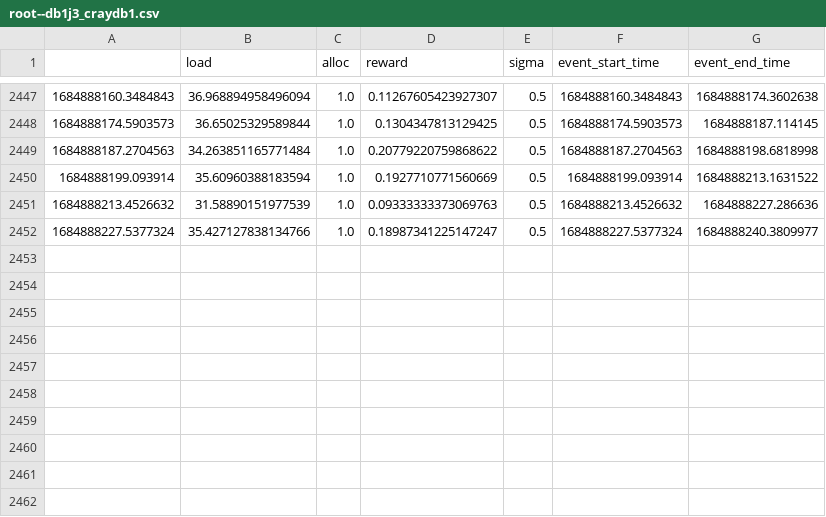
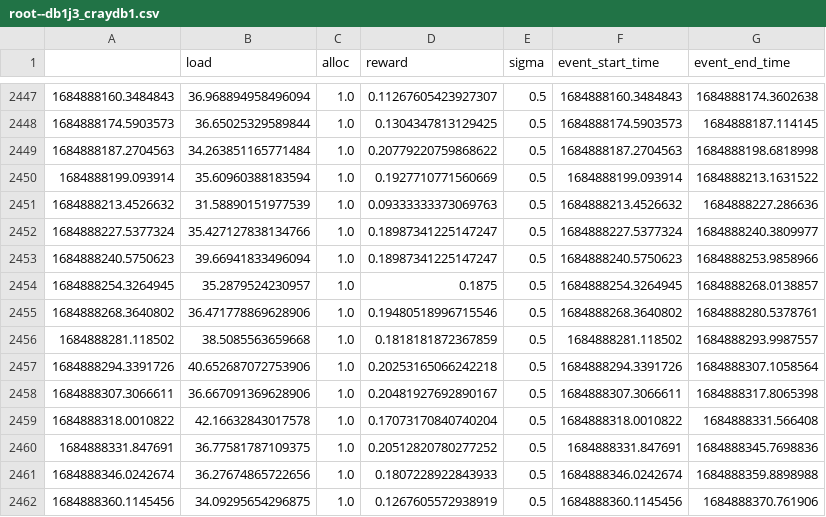
Before and after one commit to lambda7xx/OSDI23-Cilantro, a CSV file: experiments/cluster_sharing/workdirs_eks/propfair_exp_env_1_40_eks_0523152456/root--db1j3_craydb1.csv, drawn as a sheet; only a part is shown, gaps mark what is left out; the diff names each change by its address in the sheet, - before the commit and + after, or states it on an @@ line.

```diff
--- a/experiments/cluster_sharing/workdirs_eks/propfair_exp_env_1_40_eks_0523152456/root--db1j3_craydb1.csv
+++ b/experiments/cluster_sharing/workdirs_eks/propfair_exp_env_1_40_eks_0523152456/root--db1j3_craydb1.csv
+row 2453: 1684888240.5750623 | 39.66941833496094 | 1.0 | 0.18987341225147247 | 0.5 | 1684888240.5750623 | 1684888253.9858966
+row 2454: 1684888254.3264945 | 35.2879524230957 | 1.0 | 0.1875 | 0.5 | 1684888254.3264945 | 1684888268.0138857
+row 2455: 1684888268.3640802 | 36.471778869628906 | 1.0 | 0.19480518996715546 | 0.5 | 1684888268.3640802 | 1684888280.5378761
+row 2456: 1684888281.118502 | 38.5085563659668 | 1.0 | 0.1818181872367859 | 0.5 | 1684888281.118502 | 1684888293.9987557
+row 2457: 1684888294.3391726 | 40.652687072753906 | 1.0 | 0.20253165066242218 | 0.5 | 1684888294.3391726 | 1684888307.1058564
+row 2458: 1684888307.3066611 | 36.667091369628906 | 1.0 | 0.20481927692890167 | 0.5 | 1684888307.3066611 | 1684888317.8065398
+row 2459: 1684888318.0010822 | 42.16632843017578 | 1.0 | 0.17073170840740204 | 0.5 | 1684888318.0010822 | 1684888331.566408
+row 2460: 1684888331.847691 | 36.77581787109375 | 1.0 | 0.20512820780277252 | 0.5 | 1684888331.847691 | 1684888345.7698836
+row 2461: 1684888346.0242674 | 36.27674865722656 | 1.0 | 0.1807228922843933 | 0.5 | 1684888346.0242674 | 1684888359.8898988
+row 2462: 1684888360.1145456 | 34.09295654296875 | 1.0 | 0.1267605572938919 | 0.5 | 1684888360.1145456 | 1684888370.761906
```
Also changed, not shown: experiments/cluster_sharing/workdirs_eks/propfair_exp_env_1_40_eks_0523152456/root--db0j1_craydb0.csv, experiments/cluster_sharing/workdirs_eks/propfair_exp_env_1_40_eks_0523152456/root--db0j3_craydb0.csv, 13 other files.
